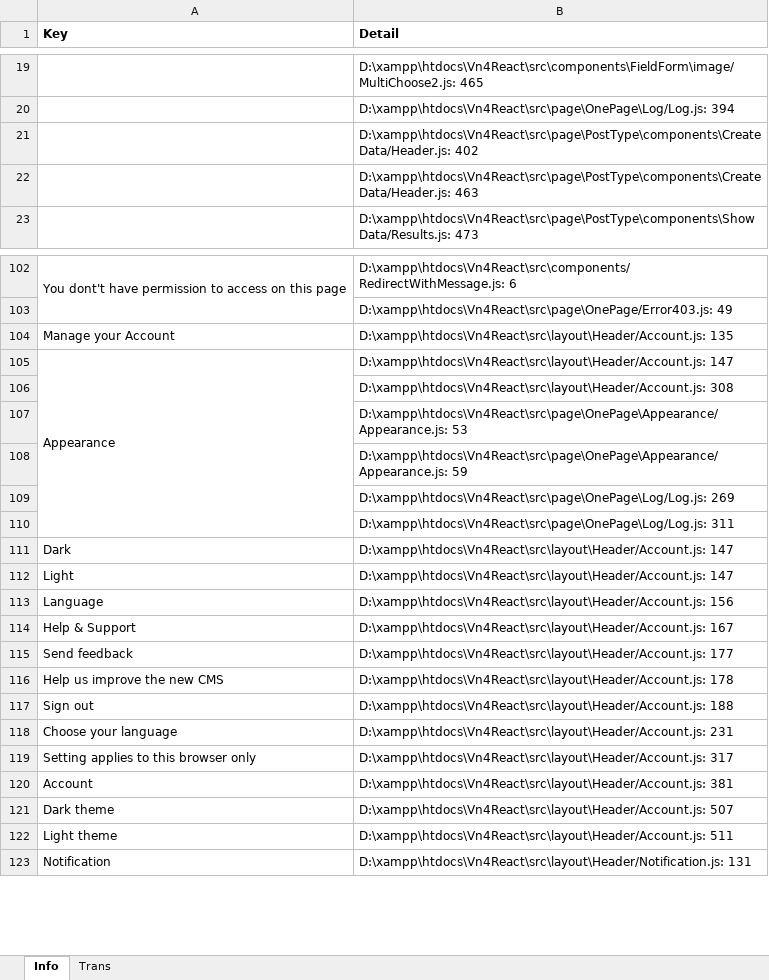
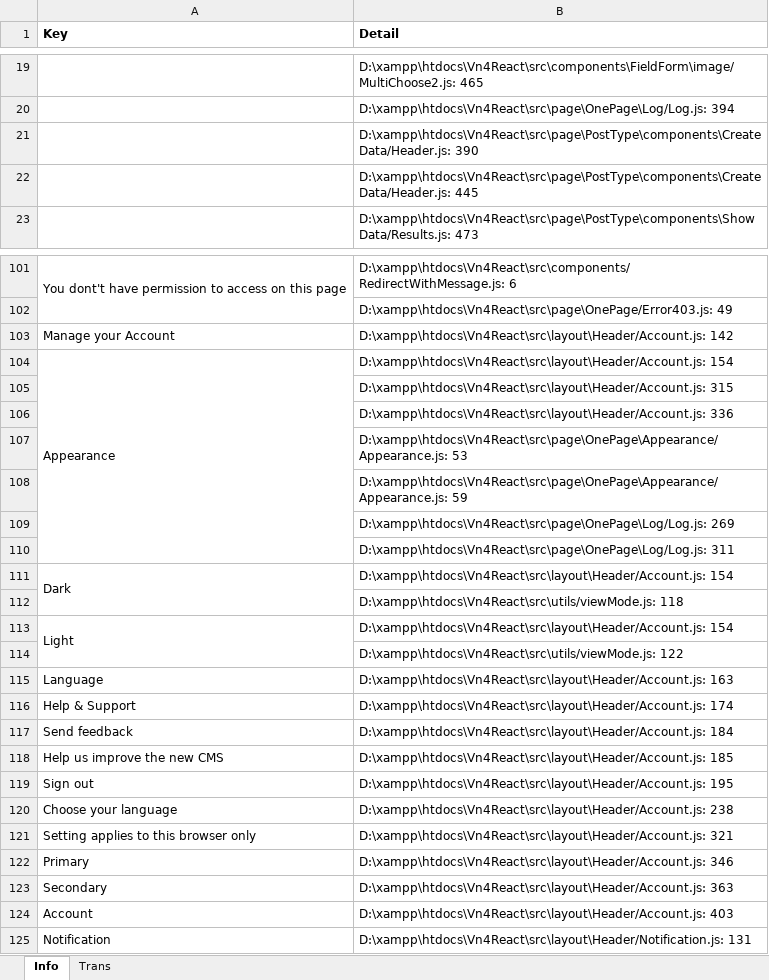
Before and after one commit to whyiloveher2411/Vn4React, an Excel workbook: src/utils/i18n/trans.xlsx, sheet Info, drawn as a sheet; only a part is shown, gaps mark what is left out; values as stored, in another font and other column widths than the file's, no borders; removed rows and columns are numbered as before the commit, all else as after; the diff covers the shown part only; the diff names each change by its address in the sheet, - before the commit and + after, or states it on an @@ line.

```diff
--- a/src/utils/i18n/trans.xlsx (sheet Info)
+++ b/src/utils/i18n/trans.xlsx (sheet Info)
-B21 (Detail): D:\xampp\htdocs\Vn4React\src\page\PostType\components\CreateData/Header.js: 402
+B21 (Detail): D:\xampp\htdocs\Vn4React\src\page\PostType\components\CreateData/Header.js: 390
-B22 (Detail): D:\xampp\htdocs\Vn4React\src\page\PostType\components\CreateData/Header.js: 463
+B22 (Detail): D:\xampp\htdocs\Vn4React\src\page\PostType\components\CreateData/Header.js: 445
-B103 (Detail): D:\xampp\htdocs\Vn4React\src\layout\Header/Account.js: 135
+B103 (Detail): D:\xampp\htdocs\Vn4React\src\layout\Header/Account.js: 142
-B104 (Detail): D:\xampp\htdocs\Vn4React\src\layout\Header/Account.js: 147
+B104 (Detail): D:\xampp\htdocs\Vn4React\src\layout\Header/Account.js: 154
-B105 (Detail): D:\xampp\htdocs\Vn4React\src\layout\Header/Account.js: 308
+B105 (Detail): D:\xampp\htdocs\Vn4React\src\layout\Header/Account.js: 315
+row 106:  | D:\xampp\htdocs\Vn4React\src\layout\Header/Account.js: 336
+A111:A112 merged
-B111 (Detail): D:\xampp\htdocs\Vn4React\src\layout\Header/Account.js: 147
+B111 (Detail): D:\xampp\htdocs\Vn4React\src\layout\Header/Account.js: 154
+row 112:  | D:\xampp\htdocs\Vn4React\src\utils/viewMode.js: 118
+A113:A114 merged
-B113 (Detail): D:\xampp\htdocs\Vn4React\src\layout\Header/Account.js: 147
+B113 (Detail): D:\xampp\htdocs\Vn4React\src\layout\Header/Account.js: 154
+row 114:  | D:\xampp\htdocs\Vn4React\src\utils/viewMode.js: 122
-B115 (Detail): D:\xampp\htdocs\Vn4React\src\layout\Header/Account.js: 156
+B115 (Detail): D:\xampp\htdocs\Vn4React\src\layout\Header/Account.js: 163
-B116 (Detail): D:\xampp\htdocs\Vn4React\src\layout\Header/Account.js: 167
+B116 (Detail): D:\xampp\htdocs\Vn4React\src\layout\Header/Account.js: 174
-B117 (Detail): D:\xampp\htdocs\Vn4React\src\layout\Header/Account.js: 177
+B117 (Detail): D:\xampp\htdocs\Vn4React\src\layout\Header/Account.js: 184
-B118 (Detail): D:\xampp\htdocs\Vn4React\src\layout\Header/Account.js: 178
+B118 (Detail): D:\xampp\htdocs\Vn4React\src\layout\Header/Account.js: 185
-B119 (Detail): D:\xampp\htdocs\Vn4React\src\layout\Header/Account.js: 188
+B119 (Detail): D:\xampp\htdocs\Vn4React\src\layout\Header/Account.js: 195
-B120 (Detail): D:\xampp\htdocs\Vn4React\src\layout\Header/Account.js: 231
+B120 (Detail): D:\xampp\htdocs\Vn4React\src\layout\Header/Account.js: 238
-B121 (Detail): D:\xampp\htdocs\Vn4React\src\layout\Header/Account.js: 317
+B121 (Detail): D:\xampp\htdocs\Vn4React\src\layout\Header/Account.js: 321
+row 122: Primary | D:\xampp\htdocs\Vn4React\src\layout\Header/Account.js: 346
+row 123: Secondary | D:\xampp\htdocs\Vn4React\src\layout\Header/Account.js: 363
-B124 (Detail): D:\xampp\htdocs\Vn4React\src\layout\Header/Account.js: 381
+B124 (Detail): D:\xampp\htdocs\Vn4React\src\layout\Header/Account.js: 403
-row 121: Dark theme | D:\xampp\htdocs\Vn4React\src\layout\Header/Account.js: 507
-row 122: Light theme | D:\xampp\htdocs\Vn4React\src\layout\Header/Account.js: 511
```
Also changed, not shown: 8 added rows, 2 removed rows, 58 edited cells and merged cells elsewhere in this sheet, sheet Trans, src/plugins/AdvancedCustomPostProAptp/i18n/trans.xlsx, src/plugins/Vn4Ecommerce/i18n/trans.xlsx, 32 other files.
